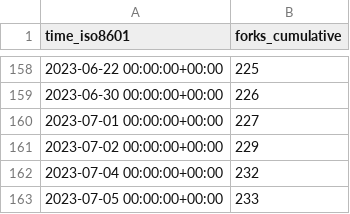
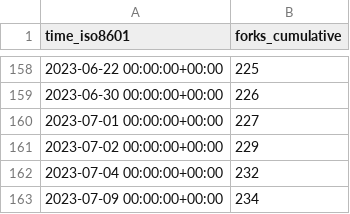
Before and after one commit to mathesar-foundation/mathesar, a CSV file: centerofci/mathesar/ghrs-data/forks.csv, drawn as a sheet; only a part is shown, gaps mark what is left out; removed rows and columns are numbered as before the commit, all else as after; the diff names each change by its address in the sheet, - before the commit and + after, or states it on an @@ line.

```diff
--- a/centerofci/mathesar/ghrs-data/forks.csv
+++ b/centerofci/mathesar/ghrs-data/forks.csv
-row 163: 2023-07-05 00:00:00+00:00 | 233
+row 163: 2023-07-09 00:00:00+00:00 | 234
```
Also changed, not shown: centerofci/mathesar/ghrs-data/stargazers.csv.
